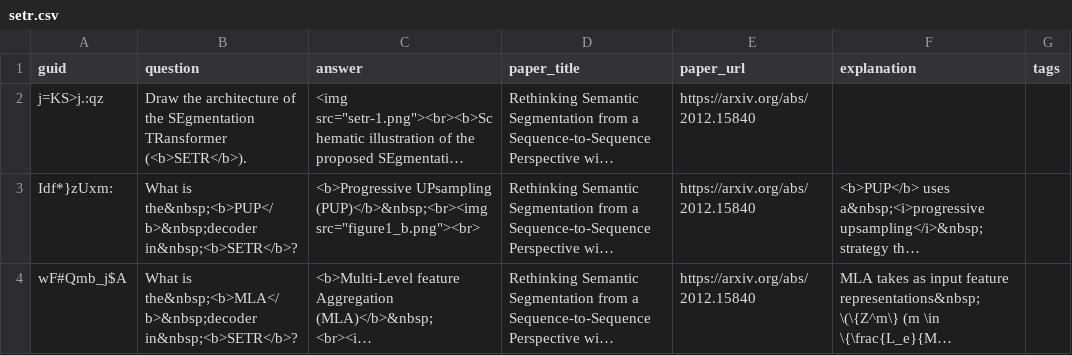
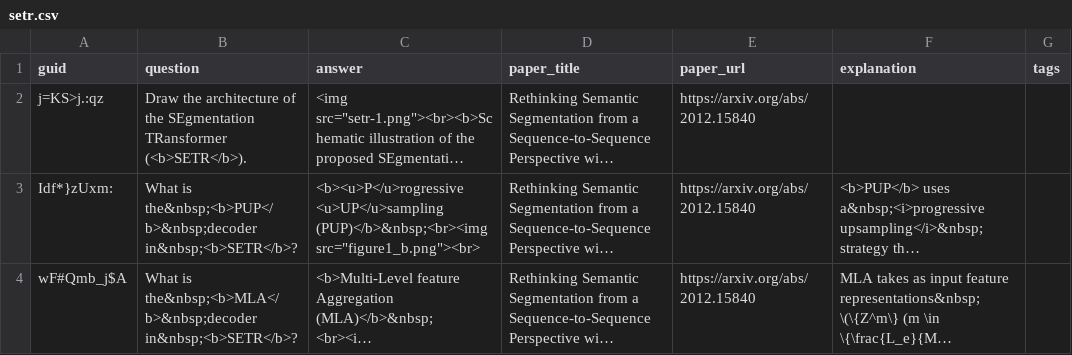
Before and after one commit to Mxbonn/MLRF, a CSV file: flashcards/setr.csv, drawn as a sheet; long unchanged cells end in …; the diff names each change by its address in the sheet, - before the commit and + after, or states it on an @@ line.

```diff
--- a/flashcards/setr.csv
+++ b/flashcards/setr.csv
-C3 (answer): <b>Progressive UPsampling (PUP)</b>&nbsp;<br><img src="figure1_b.png"><br>
+C3 (answer): <b><u>P</u>rogressive <u>UP</u>sampling (PUP)</b>&nbsp;<br><img src="figure1_b.png"><br>
```
Also changed, not shown: flashcards/attention_is_all_you_need.csv, flashcards/batchnorm.csv, 4 other files.
